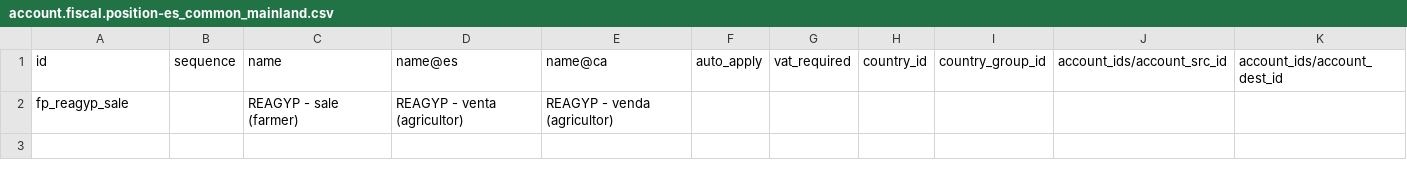
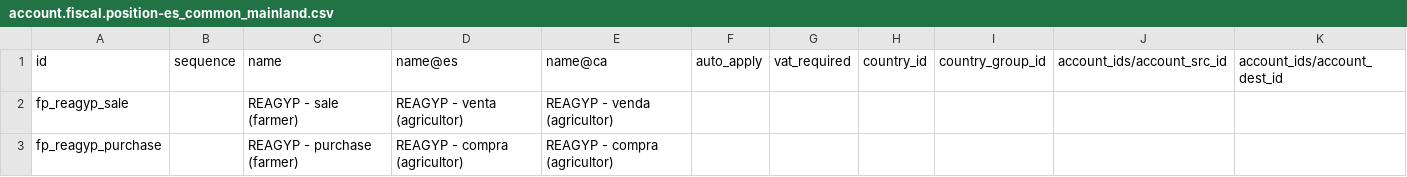
Before and after one commit to Info-Agraria/l10n-es-reagyp, a CSV file: l10n_es_reagyp/data/template/account.fiscal.position-es_common_mainland.csv, drawn as a sheet.

```diff
--- a/l10n_es_reagyp/data/template/account.fiscal.position-es_common_mainland.csv
+++ b/l10n_es_reagyp/data/template/account.fiscal.position-es_common_mainland.csv
@@ -2 +2,2 @@
 "fp_reagyp_sale","","REAGYP - sale (farmer)","REAGYP - venta (agricultor)","REAGYP - venda (agricultor)","","","","","",""
+"fp_reagyp_purchase","","REAGYP - purchase (farmer)","REAGYP - compra (agricultor)","REAGYP - compra (agricultor)","","","","","",""
```
Also changed, not shown: l10n_es_reagyp/data/template/account.tax-es_common_mainland.csv, 5 other files.
